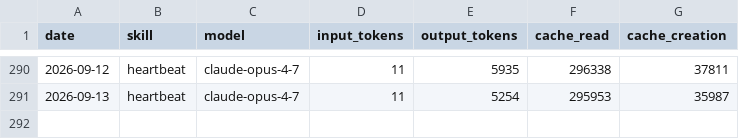
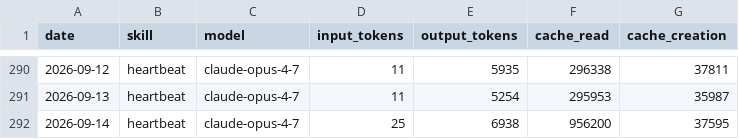
Before and after one commit to takanafur/aeon, a CSV file: memory/token-usage.csv, drawn as a sheet; only a part is shown, gaps mark what is left out.

Commit message:
chore(heartbeat): auto-commit 2026-09-14

```diff
--- a/memory/token-usage.csv
+++ b/memory/token-usage.csv
@@ -291 +291,2 @@ date,skill,model,input_tokens,output_tokens,cache_read,cache_creation
 2026-09-13,heartbeat,claude-opus-4-7,11,5254,295953,35987
+2026-09-14,heartbeat,claude-opus-4-7,25,6938,956200,37595
```
Also changed, not shown: 4 other files.
